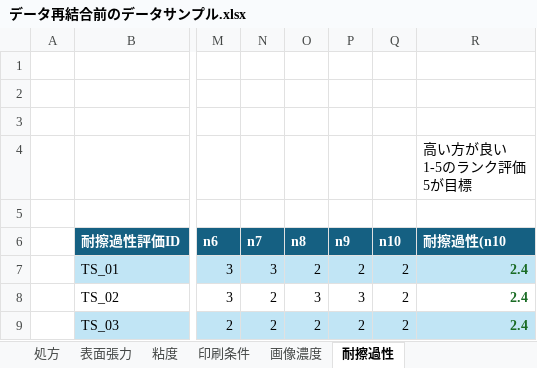
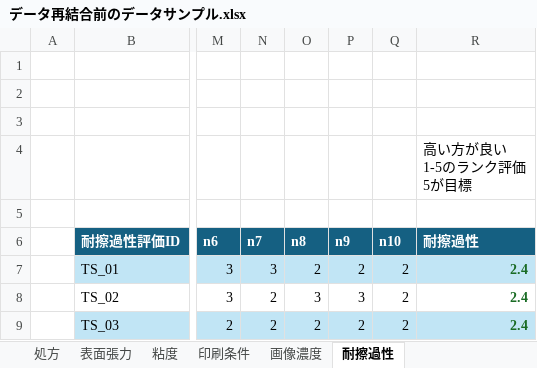
Before and after one commit to mipypf/practical-mi-guide, an Excel workbook: chapter5/input/データ再結合前のデータサンプル.xlsx, sheet 耐擦過性, drawn as a sheet; only a part is shown, gaps mark what is left out; values as stored, in another font and other column widths than the file's, no borders; the diff names each change by its address in the sheet, - before the commit and + after, or states it on an @@ line.

```diff
--- a/chapter5/input/データ再結合前のデータサンプル.xlsx (sheet 耐擦過性)
+++ b/chapter5/input/データ再結合前のデータサンプル.xlsx (sheet 耐擦過性)
-R6: 耐擦過性(n10
+R6: 耐擦過性
```
Also changed, not shown: chapter3/input/chapter3_demo_data.xlsx, chapter3/input/chapter3_demo_data_prediction_result.xlsx, 1 other file.
